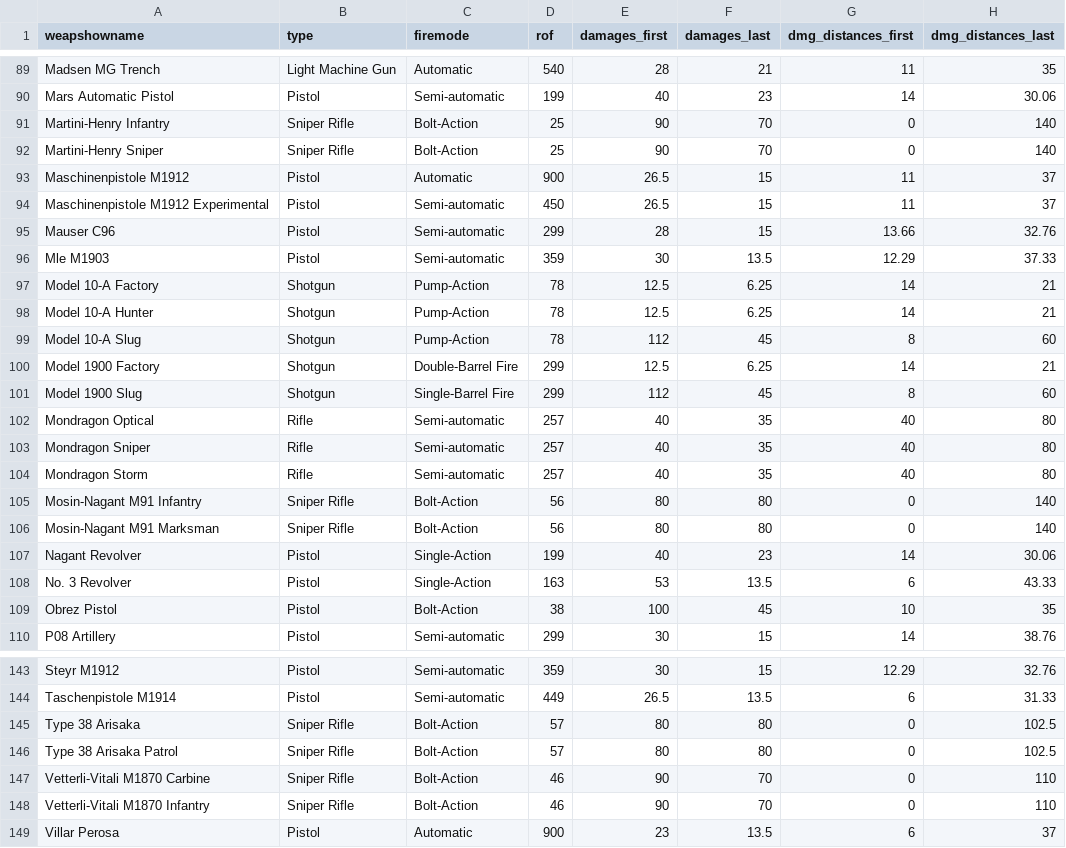
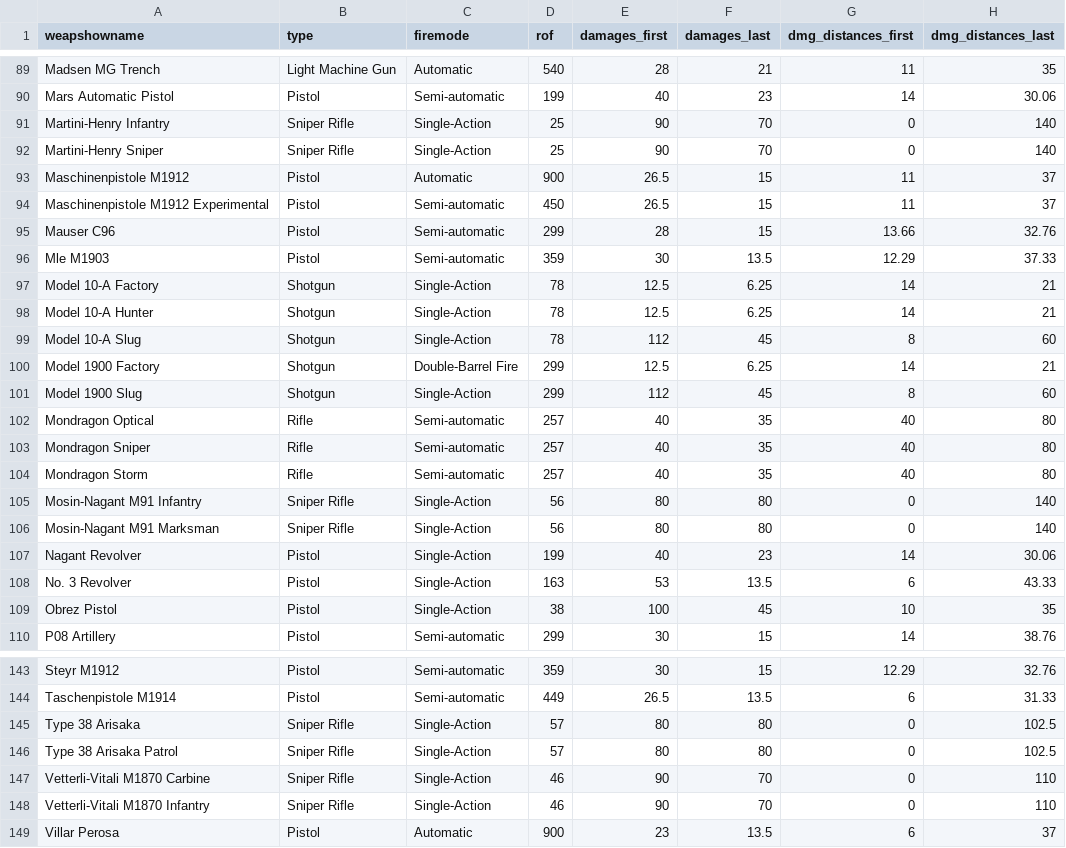
Before and after one commit to bernhardrieder/PCGML-Game-Mechanics, a CSV file: LaTeX/data/bf1-weapons/parameter-extraction/extracted_parameters_edited.csv, drawn as a sheet; only a part is shown, gaps mark what is left out; the diff covers the shown part only; the diff names each change by its address in the sheet, - before the commit and + after, or states it on an @@ line.

Commit message:
simplified bolt-action, pump-action, single-barrel fire and lever-action to "single-action" because it has actually the same kind of reload mechanic

```diff
--- a/LaTeX/data/bf1-weapons/parameter-extraction/extracted_parameters_edited.csv
+++ b/LaTeX/data/bf1-weapons/parameter-extraction/extracted_parameters_edited.csv
-C91:C92 (firemode): Bolt-Action
+C91:C92 (firemode): Single-Action
-C97:C99 (firemode): Pump-Action
+C97:C99 (firemode): Single-Action
-C101 (firemode): Single-Barrel Fire
+C101 (firemode): Single-Action
-C105:C106 (firemode): Bolt-Action
+C105:C106 (firemode): Single-Action
-C109 (firemode): Bolt-Action
+C109 (firemode): Single-Action
-C145:C148 (firemode): Bolt-Action
+C145:C148 (firemode): Single-Action
```
Also changed, not shown: 23 edited cells elsewhere in this file, 1 other file.
